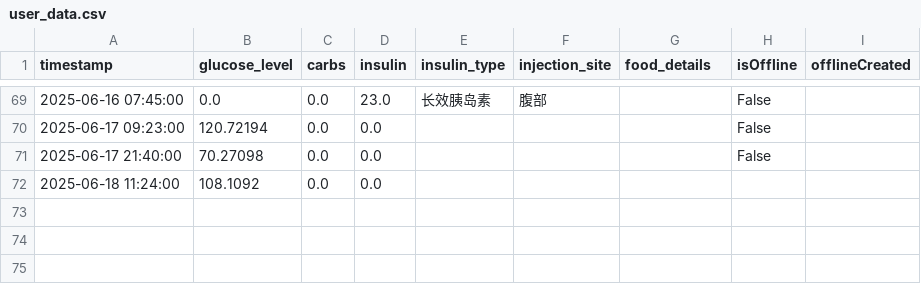
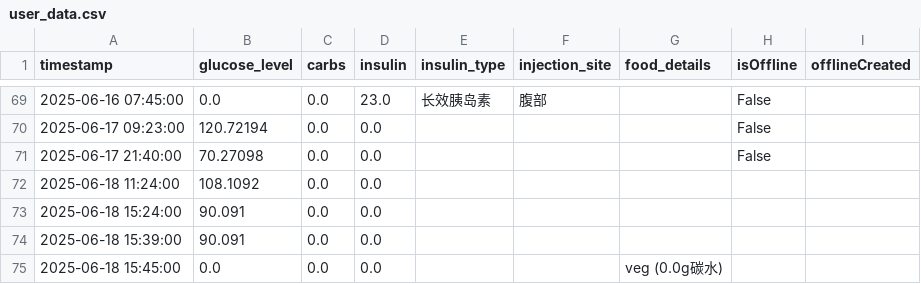
Before and after one commit to Pau610/DiMinder, a CSV file: user_data.csv, drawn as a sheet; only a part is shown, gaps mark what is left out.

```diff
--- a/user_data.csv
+++ b/user_data.csv
@@ -72 +72,4 @@ timestamp,glucose_level,carbs,insulin,insulin_type,injection_site,food_details,i
 2025-06-18 11:24:00,108.1092,0.0,0.0,,,,,
+2025-06-18 15:24:00,90.091,0.0,0.0,,,,,
+2025-06-18 15:39:00,90.091,0.0,0.0,,,,,
+2025-06-18 15:45:00,0.0,0.0,0.0,,,veg (0.0g碳水),,
```
Also changed, not shown: user_data_backup.csv, user_data_safe.csv, 15 other files.
